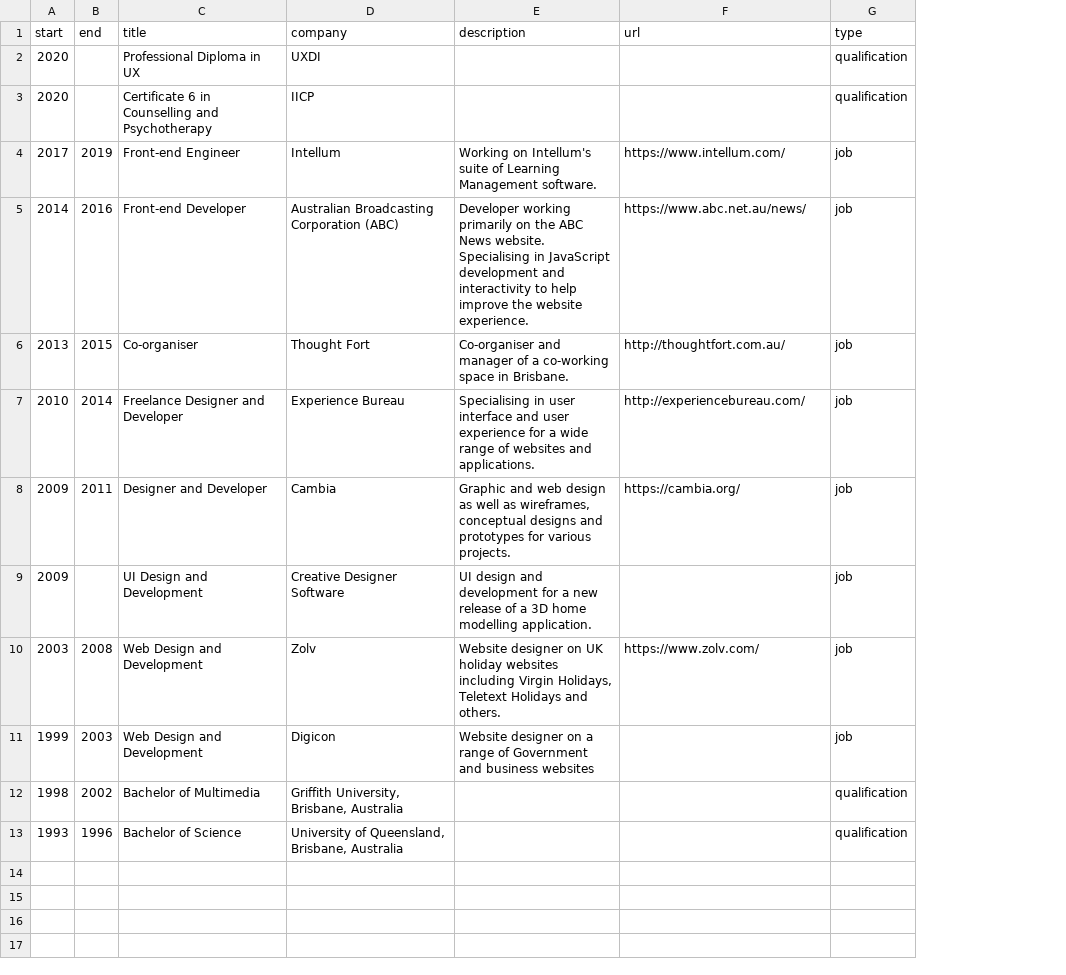
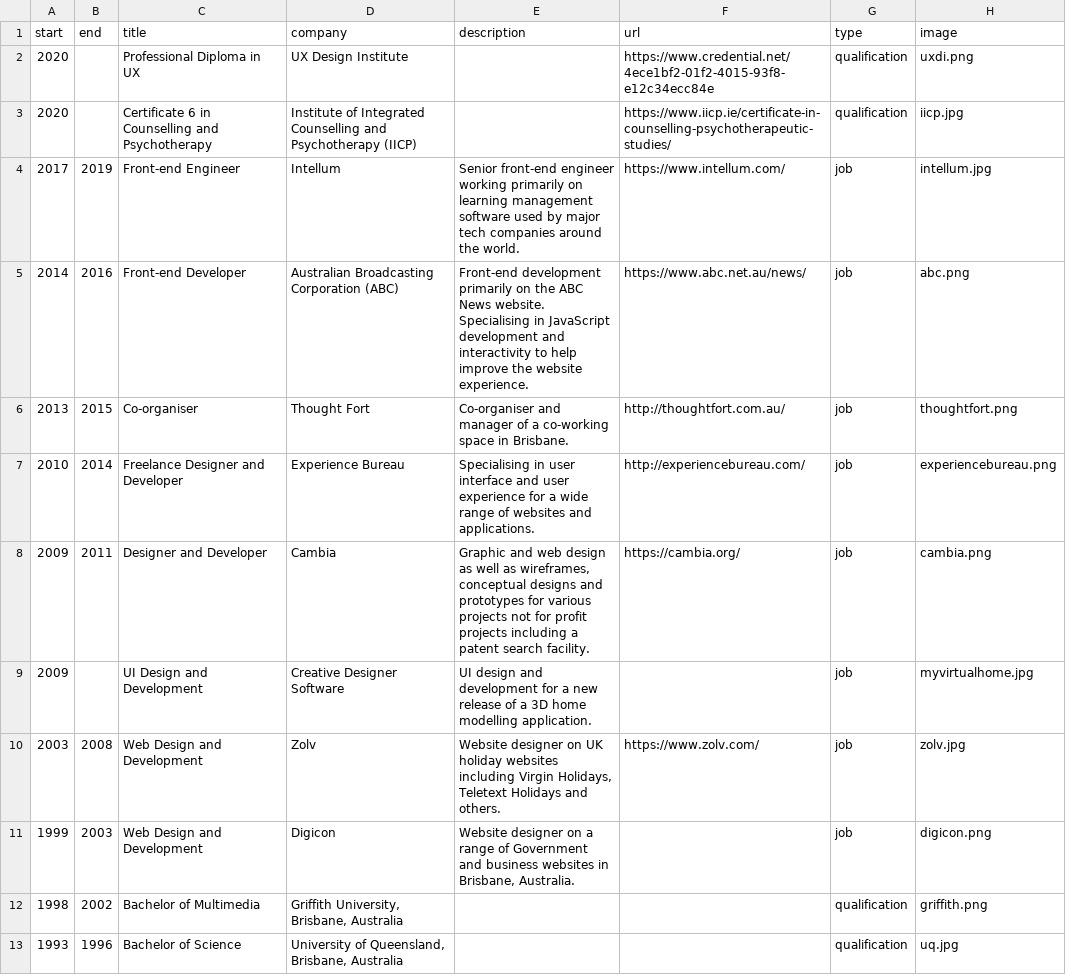
Before and after one commit to peterchappell/peterchappell.github.io, a CSV file: src/content/experience/experience.csv, drawn as a sheet; ↵ is a line break in a cell; the diff names each change by its address in the sheet, - before the commit and + after, or states it on an @@ line.

Commit message:
Styling for the experience page.

```diff
--- a/src/content/experience/experience.csv
+++ b/src/content/experience/experience.csv
+column H (image), rows 2-13: uxdi.png | iicp.jpg | intellum.jpg | abc.png | thoughtfort.png | experiencebureau.png | cambia.png | myvirtualhome.jpg | zolv.jpg | digicon.png | griffith.png | uq.jpg
-D2 (company): UXDI
+D2 (company): UX Design Institute
-F2 (url): (empty)
+F2 (url): https://www.credential.net/4ece1bf2-01f2-4015-93f8-e12c34ecc84e
-D3 (company): IICP
+D3 (company): Institute of Integrated Counselling and Psychotherapy (IICP)
-F3 (url): (empty)
+F3 (url): https://www.iicp.ie/certificate-in-counselling-psychotherapeutic-studies/
-E4 (description): Working on Intellum's suite of Learning Management software.
+E4 (description): Senior front-end engineer working primarily on learning management ↵ software used by major tech companies around the world.
-E5 (description): Developer working primarily on…
+E5 (description): Front-end development primarily on…
-E8 (description): …for various projects.
+E8 (description): …for various projects not for profit projects including a patent search facility.
-E11 (description): …business websites
+E11 (description): …business websites in Brisbane, Australia.
```
Also changed, not shown: 16 other files.
